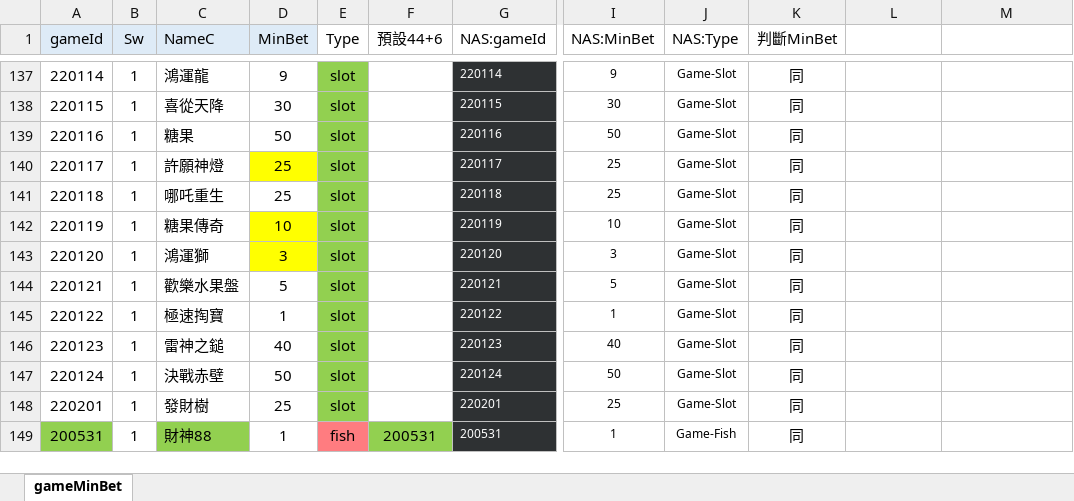
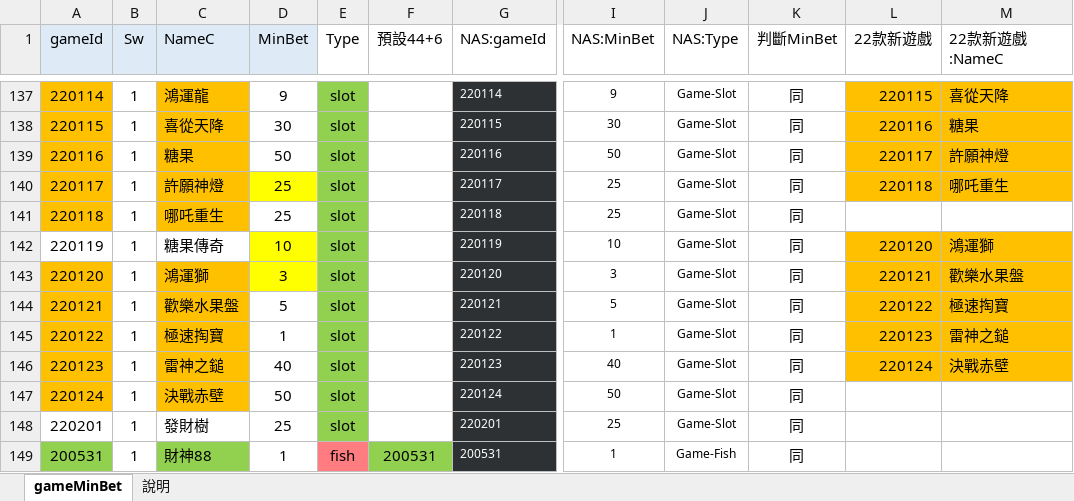
Before and after one commit to chiisen/coin_size, an Excel workbook: input/gameMinBet.xlsx, sheet gameMinBet, drawn as a sheet; only a part is shown, gaps mark what is left out; values as stored, in another font and other column widths than the file's, no borders; conditional formats not drawn; the diff covers the shown part only; the diff names each change by its address in the sheet, - before the commit and + after, or states it on an @@ line.

Commit message:
fix: 標註22款新遊戲

```diff
--- a/input/gameMinBet.xlsx (sheet gameMinBet)
+++ b/input/gameMinBet.xlsx (sheet gameMinBet)
+sheet tab: 說明
-L1: (empty)
+L1: 22款新遊戲
-M1: (empty)
+M1: 22款新遊戲:NameC
-A137:A141 fill: none
+A137:A141 fill: #FFC000
-C137:C141 fill: none
+C137:C141 fill: #FFC000
-L137:M140 fill: none
+L137:M140 fill: #FFC000
-L137 (22款新遊戲): (empty)
+L137 (22款新遊戲): 220115
-M137 (22款新遊戲:NameC): (empty)
+M137 (22款新遊戲:NameC): 喜從天降
-L138 (22款新遊戲): (empty)
+L138 (22款新遊戲): 220116
-M138 (22款新遊戲:NameC): (empty)
+M138 (22款新遊戲:NameC): 糖果
-L139 (22款新遊戲): (empty)
+L139 (22款新遊戲): 220117
-M139 (22款新遊戲:NameC): (empty)
+M139 (22款新遊戲:NameC): 許願神燈
-L140 (22款新遊戲): (empty)
+L140 (22款新遊戲): 220118
-M140 (22款新遊戲:NameC): (empty)
+M140 (22款新遊戲:NameC): 哪吒重生
-L142 (22款新遊戲): (empty)
+L142 (22款新遊戲): 220120
-L142:M146 fill: none
+L142:M146 fill: #FFC000
-M142 (22款新遊戲:NameC): (empty)
+M142 (22款新遊戲:NameC): 鴻運獅
-A143:A147 fill: none
+A143:A147 fill: #FFC000
-C143:C147 fill: none
+C143:C147 fill: #FFC000
-L143 (22款新遊戲): (empty)
+L143 (22款新遊戲): 220121
-M143 (22款新遊戲:NameC): (empty)
+M143 (22款新遊戲:NameC): 歡樂水果盤
-L144 (22款新遊戲): (empty)
+L144 (22款新遊戲): 220122
-M144 (22款新遊戲:NameC): (empty)
+M144 (22款新遊戲:NameC): 極速掏寶
-L145 (22款新遊戲): (empty)
+L145 (22款新遊戲): 220123
-M145 (22款新遊戲:NameC): (empty)
+M145 (22款新遊戲:NameC): 雷神之鎚
-L146 (22款新遊戲): (empty)
+L146 (22款新遊戲): 220124
-M146 (22款新遊戲:NameC): (empty)
+M146 (22款新遊戲:NameC): 決戰赤壁
```
Also changed, not shown: 26 edited cells and cell formats elsewhere in this sheet.
